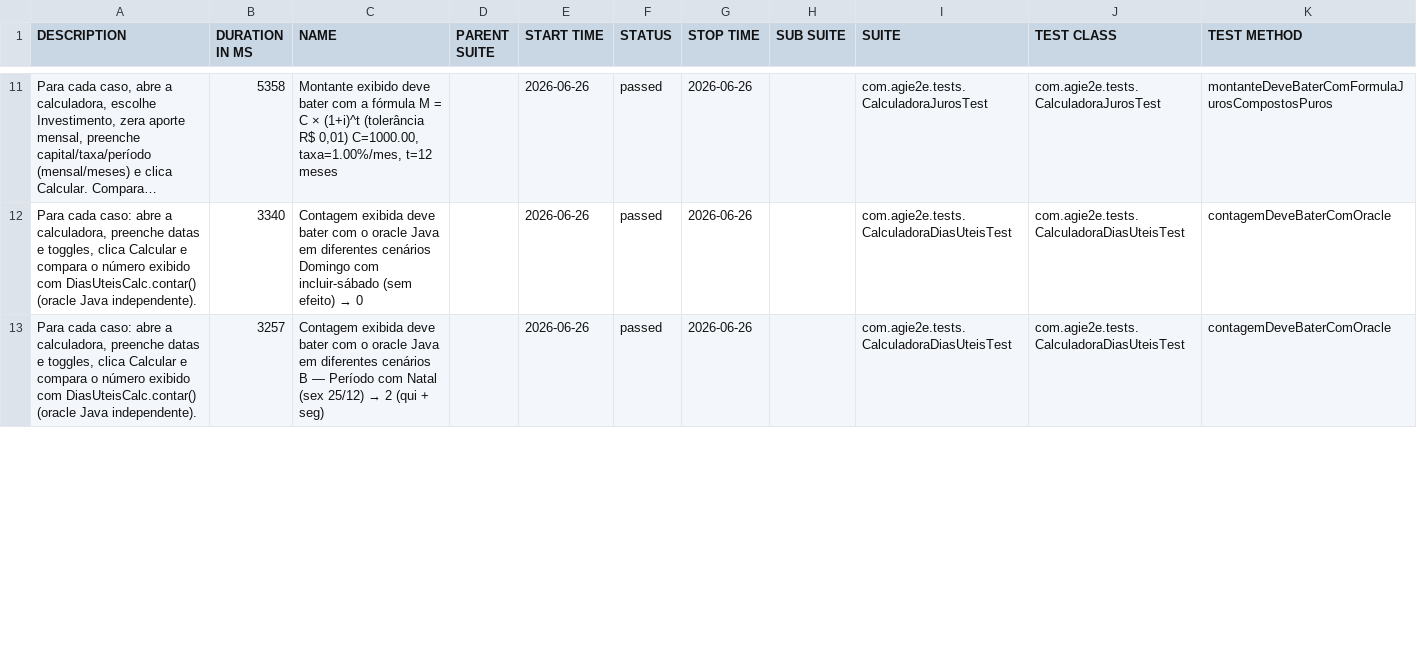
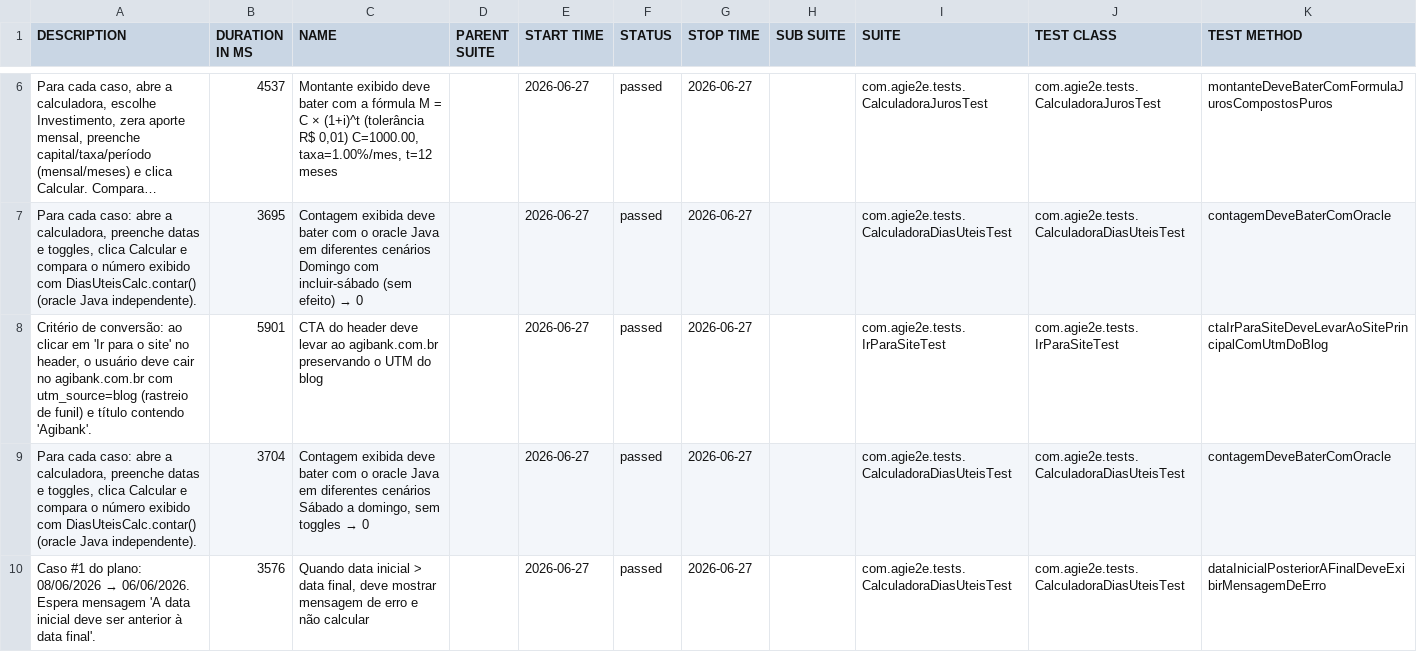
Before and after one commit to silasmarques/agi-e2e, a CSV file: data/suites.csv, drawn as a sheet; only a part is shown, gaps mark what is left out; long unchanged cells end in …; addresses are those after the commit; the diff covers the shown part only; the diff names each change by its address in the sheet, - before the commit and + after, or states it on an @@ line.

```diff
--- a/data/suites.csv
+++ b/data/suites.csv
-B6 (DURATION IN MS): 5358
+B6 (DURATION IN MS): 4537
-E6:E7 (START TIME): 2026-06-26
+E6:E7 (START TIME): 2026-06-27
-G6:G7 (STOP TIME): 2026-06-26
+G6:G7 (STOP TIME): 2026-06-27
-B7 (DURATION IN MS): 3340
+B7 (DURATION IN MS): 3695
+row 8: Critério de conversão: ao clicar em 'Ir para o site' no header, o usuário deve cair no agibank.com.br com utm_source=blog (rastreio de funil) e título contendo 'Agibank'. | 5901 | CTA do header deve levar ao agibank.com.br preservando o UTM do blog |  | 2026-06-27 | passed | 2026-06-27 |  | com.agie2e.tests.IrParaSiteTest | com.agie2e.tests.IrParaSiteTest | ctaIrParaSiteDeveLevarAoSitePrincipalComUtmDoBlog
-B9 (DURATION IN MS): 3257
+B9 (DURATION IN MS): 3704
@@ C9 (NAME): …diferentes cenários B — Período com Natal (sex 25/12) → 2 (qui + seg) → …diferentes cenários Sábado a domingo, sem toggles → 0 @@
-E9 (START TIME): 2026-06-26
+E9 (START TIME): 2026-06-27
-G9 (STOP TIME): 2026-06-26
+G9 (STOP TIME): 2026-06-27
+row 10: Caso #1 do plano: 08/06/2026 → 06/06/2026. Espera mensagem 'A data inicial deve ser anterior à data final'. | 3576 | Quando data inicial > data final, deve mostrar mensagem de erro e não calcular |  | 2026-06-27 | passed | 2026-06-27 |  | com.agie2e.tests.CalculadoraDiasUteisTest | com.agie2e.tests.CalculadoraDiasUteisTest | dataInicialPosteriorAFinalDeveExibirMensagemDeErro
```
Also changed, not shown: 6 added rows, 8 removed rows and 22 edited cells elsewhere in this file, data/behaviors.csv, 48 other files.
